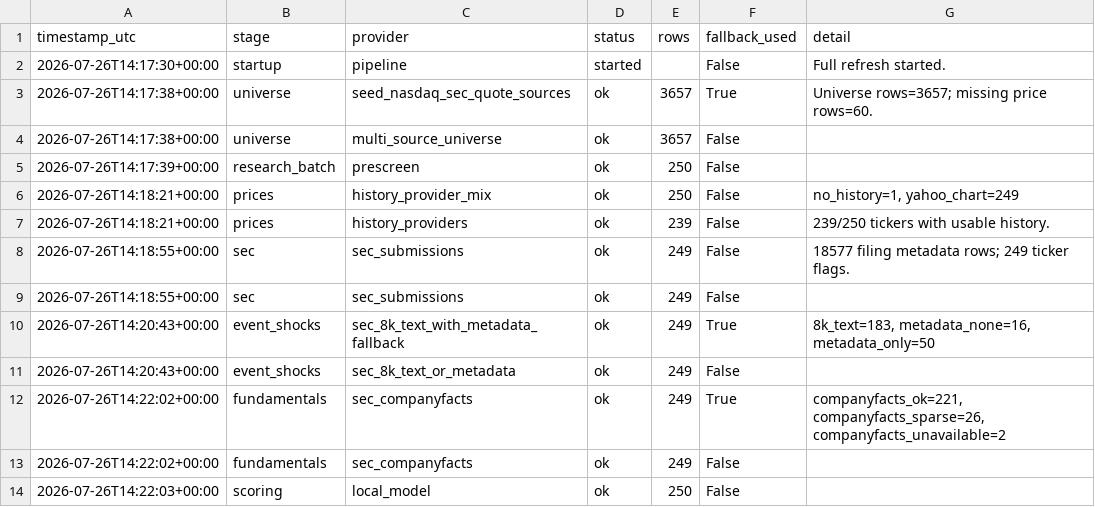
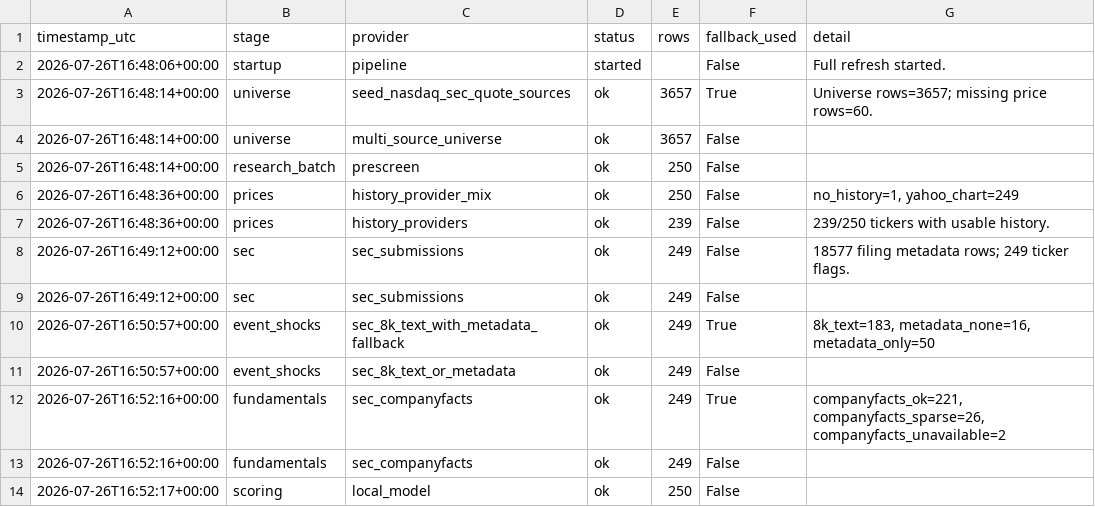
Before and after one commit to Kastnermj/mysterymachine, a CSV file: data/processed/source_status.csv, drawn as a sheet.

```diff
--- a/data/processed/source_status.csv
+++ b/data/processed/source_status.csv
@@ -1,14 +1,14 @@
 timestamp_utc,stage,provider,status,rows,fallback_used,detail
-2026-07-26T14:17:30+00:00,startup,pipeline,started,,False,Full refresh started.
-2026-07-26T14:17:38+00:00,universe,seed_nasdaq_sec_quote_sources,ok,3657,True,Universe rows=3657; missing price rows=60.
-2026-07-26T14:17:38+00:00,universe,multi_source_universe,ok,3657,False,
-2026-07-26T14:17:39+00:00,research_batch,prescreen,ok,250,False,
-2026-07-26T14:18:21+00:00,prices,history_provider_mix,ok,250,False,"no_history=1, yahoo_chart=249"
-2026-07-26T14:18:21+00:00,prices,history_providers,ok,239,False,239/250 tickers with usable history.
-2026-07-26T14:18:55+00:00,sec,sec_submissions,ok,249,False,18577 filing metadata rows; 249 ticker flags.
-2026-07-26T14:18:55+00:00,sec,sec_submissions,ok,249,False,
-2026-07-26T14:20:43+00:00,event_shocks,sec_8k_text_with_metadata_fallback,ok,249,True,"8k_text=183, metadata_none=16, metadata_only=50"
-2026-07-26T14:20:43+00:00,event_shocks,sec_8k_text_or_metadata,ok,249,False,
-2026-07-26T14:22:02+00:00,fundamentals,sec_companyfacts,ok,249,True,"companyfacts_ok=221, companyfacts_sparse=26, companyfacts_unavailable=2"
-2026-07-26T14:22:02+00:00,fundamentals,sec_companyfacts,ok,249,False,
-2026-07-26T14:22:03+00:00,scoring,local_model,ok,250,False,
+2026-07-26T16:48:06+00:00,startup,pipeline,started,,False,Full refresh started.
+2026-07-26T16:48:14+00:00,universe,seed_nasdaq_sec_quote_sources,ok,3657,True,Universe rows=3657; missing price rows=60.
+2026-07-26T16:48:14+00:00,universe,multi_source_universe,ok,3657,False,
+2026-07-26T16:48:14+00:00,research_batch,prescreen,ok,250,False,
+2026-07-26T16:48:36+00:00,prices,history_provider_mix,ok,250,False,"no_history=1, yahoo_chart=249"
+2026-07-26T16:48:36+00:00,prices,history_providers,ok,239,False,239/250 tickers with usable history.
+2026-07-26T16:49:12+00:00,sec,sec_submissions,ok,249,False,18577 filing metadata rows; 249 ticker flags.
+2026-07-26T16:49:12+00:00,sec,sec_submissions,ok,249,False,
+2026-07-26T16:50:57+00:00,event_shocks,sec_8k_text_with_metadata_fallback,ok,249,True,"8k_text=183, metadata_none=16, metadata_only=50"
+2026-07-26T16:50:57+00:00,event_shocks,sec_8k_text_or_metadata,ok,249,False,
+2026-07-26T16:52:16+00:00,fundamentals,sec_companyfacts,ok,249,True,"companyfacts_ok=221, companyfacts_sparse=26, companyfacts_unavailable=2"
+2026-07-26T16:52:16+00:00,fundamentals,sec_companyfacts,ok,249,False,
+2026-07-26T16:52:17+00:00,scoring,local_model,ok,250,False,
```
Also changed, not shown: data/processed/price_history_features.csv, data/processed/research_batch.csv, 4 other files.
